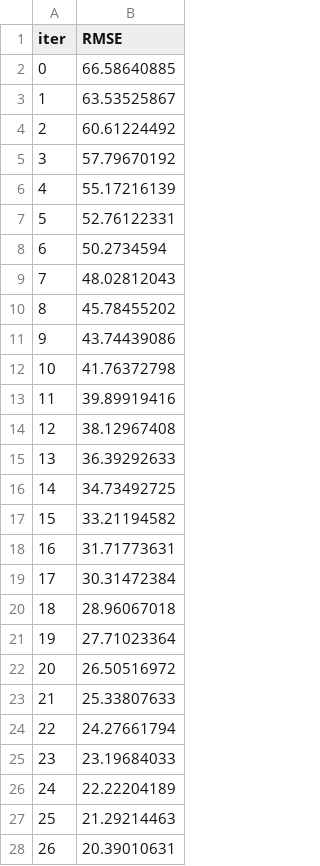
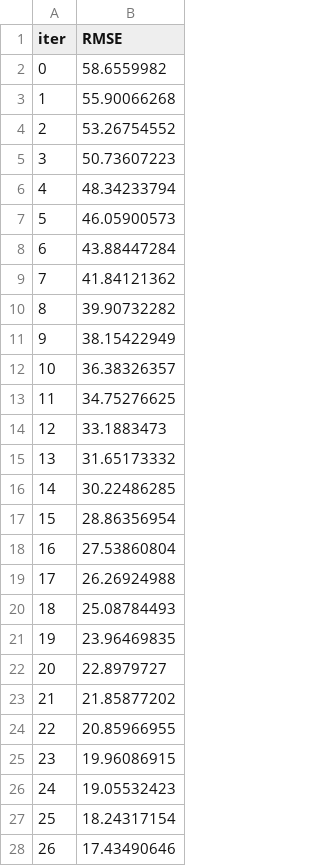
Before and after one commit to VardhanHarshSoni/Stocks-and-Commodities-forecasting-boosting-methods, a TSV file: catboost_info/learn_error.tsv, drawn as a sheet; only a part is shown; the diff covers the shown part only.

```diff
--- a/catboost_info/learn_error.tsv
+++ b/catboost_info/learn_error.tsv
@@ -1,28 +1,28 @@
 iter	RMSE
-0	66.58640885
-1	63.53525867
-2	60.61224492
-3	57.79670192
-4	55.17216139
-5	52.76122331
-6	50.2734594
-7	48.02812043
-8	45.78455202
-9	43.74439086
-10	41.76372798
-11	39.89919416
-12	38.12967408
-13	36.39292633
-14	34.73492725
-15	33.21194582
-16	31.71773631
-17	30.31472384
-18	28.96067018
-19	27.71023364
-20	26.50516972
-21	25.33807633
-22	24.27661794
-23	23.19684033
-24	22.22204189
-25	21.29214463
-26	20.39010631
+0	58.6559982
+1	55.90066268
+2	53.26754552
+3	50.73607223
+4	48.34233794
+5	46.05900573
+6	43.88447284
+7	41.84121362
+8	39.90732282
+9	38.15422949
+10	36.38326357
+11	34.75276625
+12	33.1883473
+13	31.65173332
+14	30.22486285
+15	28.86356954
+16	27.53860804
+17	26.26924988
+18	25.08784493
+19	23.96469835
+20	22.8979727
+21	21.85877202
+22	20.85966955
+23	19.96086915
+24	19.05532423
+25	18.24317154
+26	17.43490646
```
Also changed, not shown: 173 edited cells elsewhere in this file, catboost_info/time_left.tsv, 7 other files.
